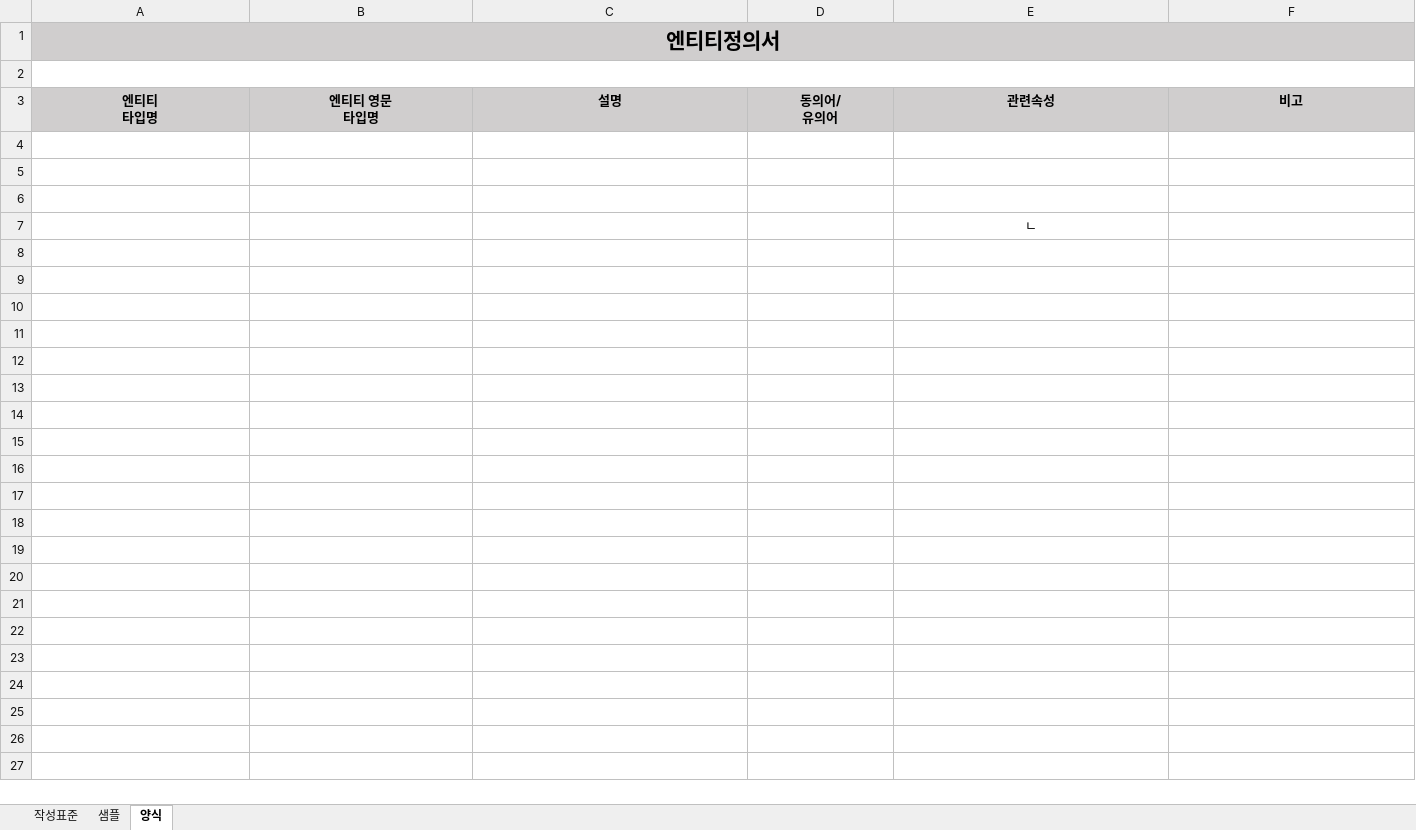
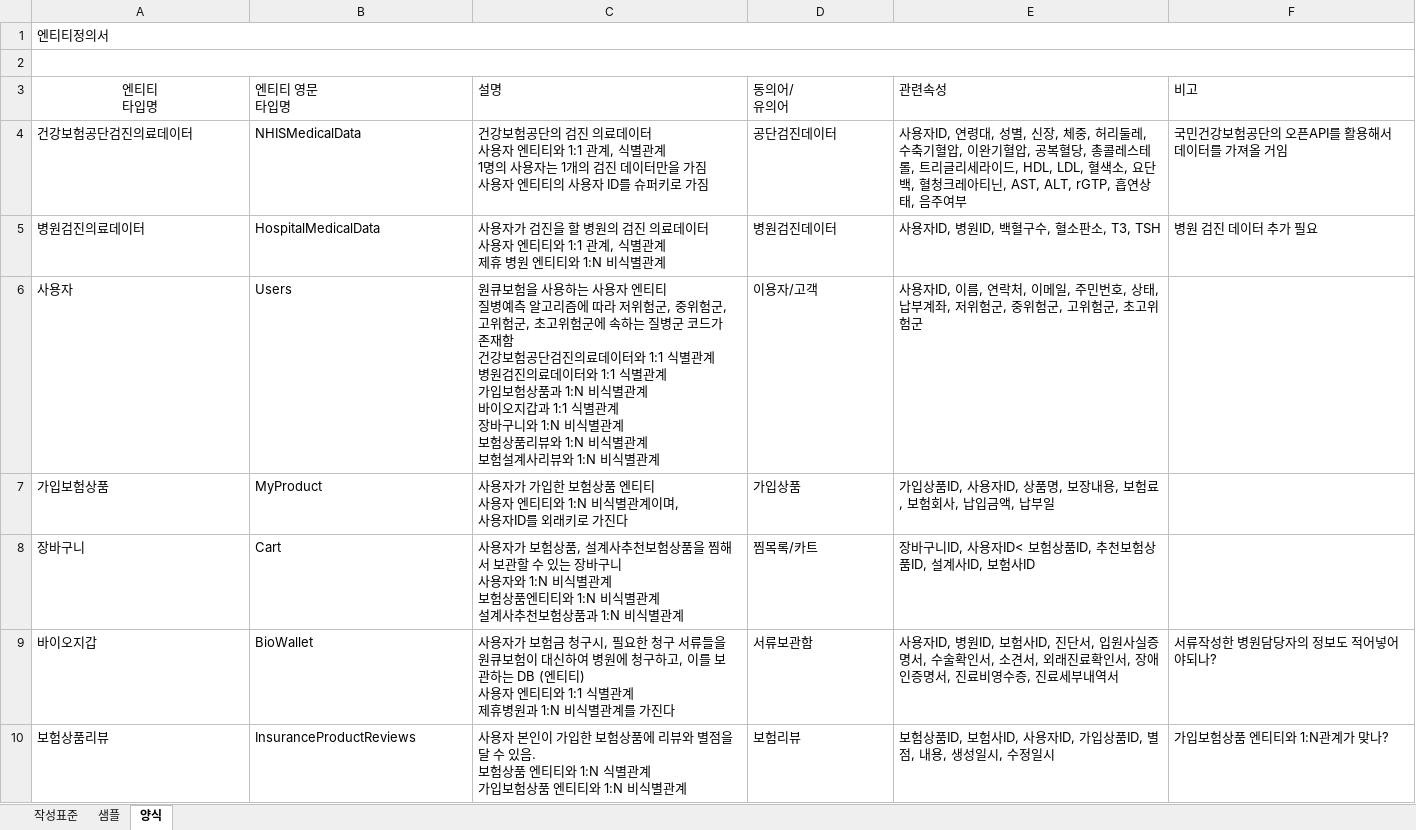
Before and after one commit to jsy8315/FINAL_PROJECT_KOPO, an Excel workbook: 02_엔티티정의서 (1 유형).xlsx, sheet 양식, drawn as a sheet; only a part is shown; values as stored, in another font and other column widths than the file's, no borders; removed rows and columns are numbered as before the commit, all else as after; ↵ is a line break in a cell; the diff covers the shown part only; the diff names each change by its address in the sheet, - before the commit and + after, or states it on an @@ line.

Commit message:
엔티티정의 ver1.0

```diff
--- a/02_엔티티정의서 (1 유형).xlsx (sheet 양식)
+++ b/02_엔티티정의서 (1 유형).xlsx (sheet 양식)
-A1:F1 fill: #D0CECE
+A1:F1 fill: none
@@ A1 bold: on → off, alignment: center → left, text size: smaller @@
@@ A3:F3 fill: #D0CECE → none, bold: on → off @@
-B3:F3 alignment: center
+B3:F3 alignment: left
-row 4: (empty)
+row 4: 건강보험공단검진의료데이터 | NHISMedicalData | 건강보험공단의 검진 의료데이터 ↵ 사용자 엔티티와 1:1 관계, 식별관계 ↵ 1명의 사용자는 1개의 검진 데이터만을 가짐 ↵ 사용자 엔티티의 사용자 ID를 슈퍼키로 가짐 | 공단검진데이터 | 사용자ID, 연령대, 성별, 신장, 체중, 허리둘레, 수축기혈압, 이완기혈압, 공복혈당, 총콜레스테롤, 트리글리세라이드, HDL, LDL, 혈색소, 요단백, 혈청크레아티닌, AST, ALT, rGTP, 흡연상태, 음주여부 | 국민건강보험공단의 오픈API를 활용해서 데이터를 가져올 거임
-row 5: (empty)
+row 5: 병원검진의료데이터 | HospitalMedicalData | 사용자가 검진을 할 병원의 검진 의료데이터 ↵ 사용자 엔티티와 1:1 관계, 식별관계 ↵ 제휴 병원 엔티티와 1:N 비식별관계 | 병원검진데이터 | 사용자ID, 병원ID, 백혈구수, 혈소판소, T3, TSH | 병원 검진 데이터 추가 필요
-row 6: (empty)
+row 6: 사용자 | Users | 원큐보험을 사용하는 사용자 엔티티 ↵ 질병예측 알고리즘에 따라 저위험군, 중위험군, 고위험군, 초고위험군에 속하는 질병군 코드가 존재함 ↵ 건강보험공단검진의료데이터와 1:1 식별관계 ↵ 병원검진의료데이터와 1:1 식별관계 ↵ 가입보험상품과 1:N 비식별관계 ↵ 바이오지갑과 1:1 식별관계 ↵ 장바구니와 1:N 비식별관계 ↵ 보험상품리뷰와 1:N 비식별관계 ↵ 보험설계사리뷰와 1:N 비식별관계 | 이용자/고객 | 사용자ID, 이름, 연락처, 이메일, 주민번호, 상태, 납부계좌, 저위험군, 중위험군, 고위험군, 초고위험군
-row 7:  |  |  |  | ㄴ
+row 7: 가입보험상품 | MyProduct | 사용자가 가입한 보험상품 엔티티 ↵ 사용자 엔티티와 1:N 비식별관계이며, ↵ 사용자ID를 외래키로 가진다 | 가입상품 | 가입상품ID, 사용자ID, 상품명, 보장내용, 보험료, 보험회사, 납입금액, 납부일
+row 8: 장바구니 | Cart | 사용자가 보험상품, 설계사추천보험상품을 찜해서 보관할 수 있는 장바구니 ↵ 사용자와 1:N 비식별관계 ↵ 보험상품엔티티와 1:N 비식별관계 ↵ 설계사추천보험상품과 1:N 비식별관계 | 찜목록/카트 | 장바구니ID, 사용자ID< 보험상품ID, 추천보험상품ID, 설계사ID, 보험사ID
+row 9: 바이오지갑 | BioWallet | 사용자가 보험금 청구시, 필요한 청구 서류들을 원큐보험이 대신하여 병원에 청구하고, 이를 보관하는 DB (엔티티) ↵ 사용자 엔티티와 1:1 식별관계 ↵ 제휴병원과 1:N 비식별관계를 가진다 | 서류보관함 | 사용자ID, 병원ID, 보험사ID, 진단서, 입원사실증명서, 수술확인서, 소견서, 외래진료확인서, 장애인증명서, 진료비영수증, 진료세부내역서 | 서류작성한 병원담당자의 정보도 적어넣어야되나?
+row 10: 보험상품리뷰 | InsuranceProductReviews | 사용자 본인이 가입한 보험상품에 리뷰와 별점을 달 수 있음. ↵ 보험상품 엔티티와 1:N 식별관계 ↵ 가입보험상품 엔티티와 1:N 비식별관계 | 보험리뷰 | 보험상품ID, 보험사ID, 사용자ID, 가입상품ID, 별점, 내용, 생성일시, 수정일시 | 가입보험상품 엔티티와 1:N관계가 맞나?
```
Also changed, not shown: 7 added rows elsewhere in this sheet, sheet 샘플, sheet 작성표준, charts or pictures.
